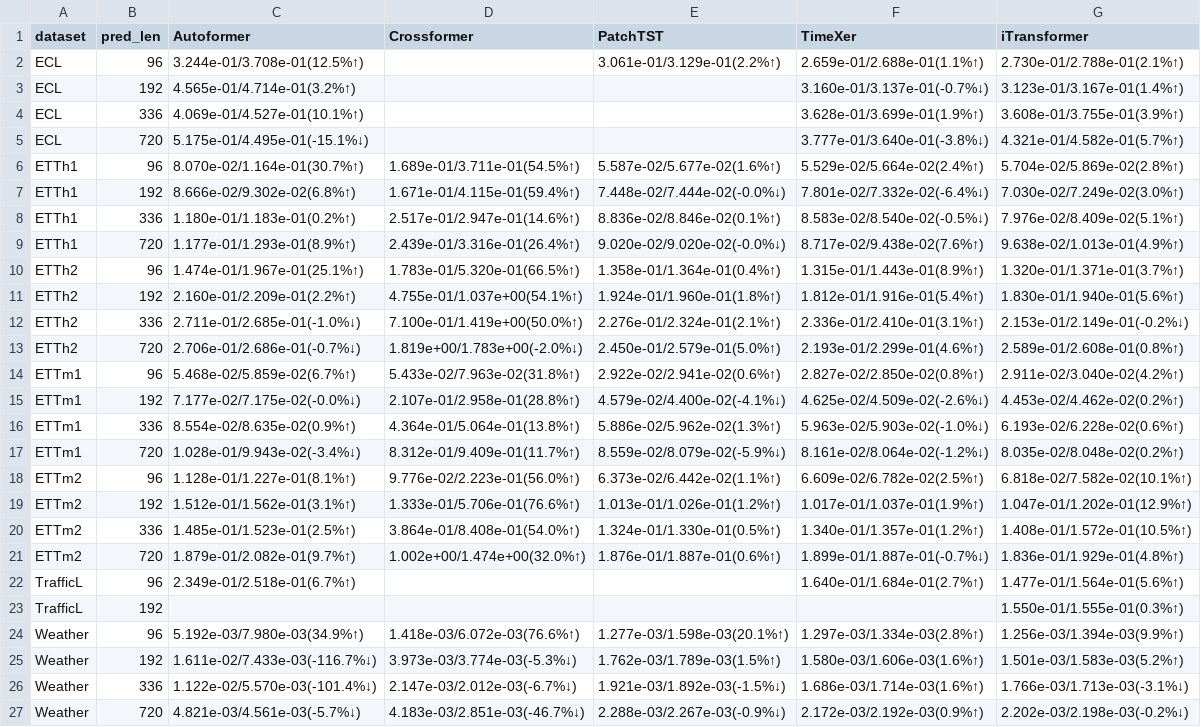
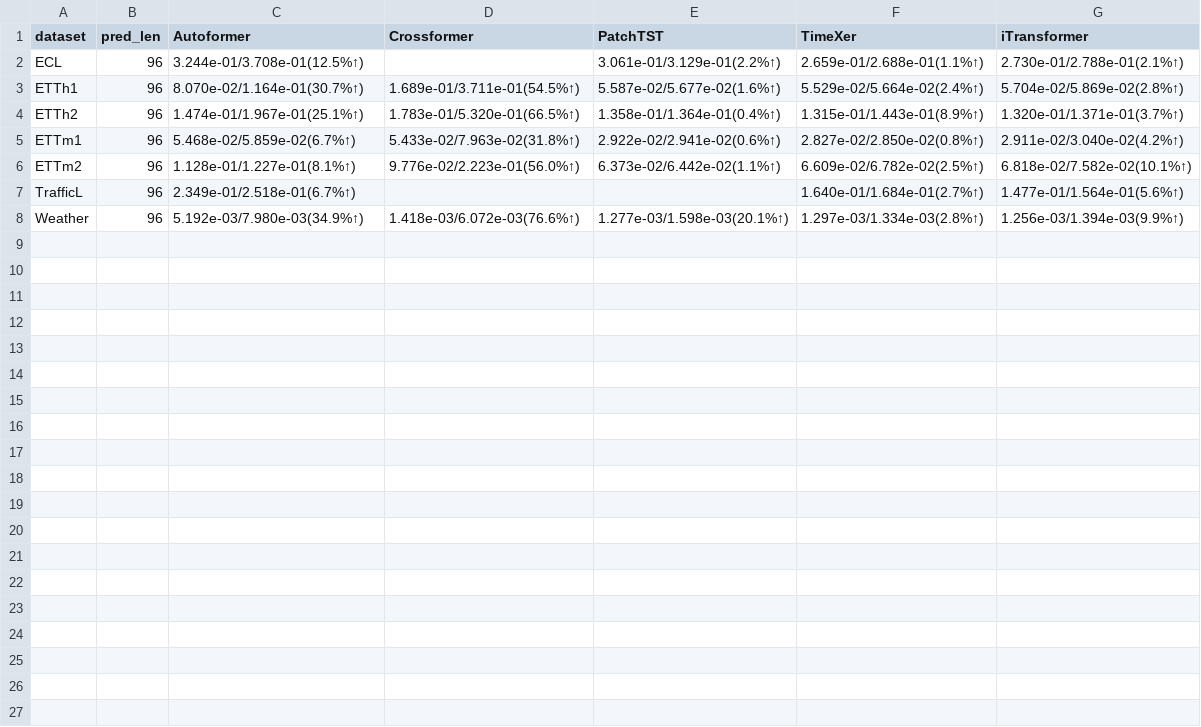
Before and after one commit to avilarenan/TSPindorama, a CSV file: best_results_final_perf.csv, drawn as a sheet; the diff names each change by its address in the sheet, - before the commit and + after, or states it on an @@ line.

Commit message:
adding results evolution

```diff
--- a/best_results_final_perf.csv
+++ b/best_results_final_perf.csv
-row 3: ECL | 192 | 4.565e-01/4.714e-01(3.2%↑) |  |  | 3.160e-01/3.137e-01(-0.7%↓) | 3.123e-01/3.167e-01(1.4%↑)
-row 4: ECL | 336 | 4.069e-01/4.527e-01(10.1%↑) |  |  | 3.628e-01/3.699e-01(1.9%↑) | 3.608e-01/3.755e-01(3.9%↑)
-row 5: ECL | 720 | 5.175e-01/4.495e-01(-15.1%↓) |  |  | 3.777e-01/3.640e-01(-3.8%↓) | 4.321e-01/4.582e-01(5.7%↑)
-row 7: ETTh1 | 192 | 8.666e-02/9.302e-02(6.8%↑) | 1.671e-01/4.115e-01(59.4%↑) | 7.448e-02/7.444e-02(-0.0%↓) | 7.801e-02/7.332e-02(-6.4%↓) | 7.030e-02/7.249e-02(3.0%↑)
-row 8: ETTh1 | 336 | 1.180e-01/1.183e-01(0.2%↑) | 2.517e-01/2.947e-01(14.6%↑) | 8.836e-02/8.846e-02(0.1%↑) | 8.583e-02/8.540e-02(-0.5%↓) | 7.976e-02/8.409e-02(5.1%↑)
-row 9: ETTh1 | 720 | 1.177e-01/1.293e-01(8.9%↑) | 2.439e-01/3.316e-01(26.4%↑) | 9.020e-02/9.020e-02(-0.0%↓) | 8.717e-02/9.438e-02(7.6%↑) | 9.638e-02/1.013e-01(4.9%↑)
-row 11: ETTh2 | 192 | 2.160e-01/2.209e-01(2.2%↑) | 4.755e-01/1.037e+00(54.1%↑) | 1.924e-01/1.960e-01(1.8%↑) | 1.812e-01/1.916e-01(5.4%↑) | 1.830e-01/1.940e-01(5.6%↑)
-row 12: ETTh2 | 336 | 2.711e-01/2.685e-01(-1.0%↓) | 7.100e-01/1.419e+00(50.0%↑) | 2.276e-01/2.324e-01(2.1%↑) | 2.336e-01/2.410e-01(3.1%↑) | 2.153e-01/2.149e-01(-0.2%↓)
-row 13: ETTh2 | 720 | 2.706e-01/2.686e-01(-0.7%↓) | 1.819e+00/1.783e+00(-2.0%↓) | 2.450e-01/2.579e-01(5.0%↑) | 2.193e-01/2.299e-01(4.6%↑) | 2.589e-01/2.608e-01(0.8%↑)
-row 15: ETTm1 | 192 | 7.177e-02/7.175e-02(-0.0%↓) | 2.107e-01/2.958e-01(28.8%↑) | 4.579e-02/4.400e-02(-4.1%↓) | 4.625e-02/4.509e-02(-2.6%↓) | 4.453e-02/4.462e-02(0.2%↑)
-row 16: ETTm1 | 336 | 8.554e-02/8.635e-02(0.9%↑) | 4.364e-01/5.064e-01(13.8%↑) | 5.886e-02/5.962e-02(1.3%↑) | 5.963e-02/5.903e-02(-1.0%↓) | 6.193e-02/6.228e-02(0.6%↑)
-row 17: ETTm1 | 720 | 1.028e-01/9.943e-02(-3.4%↓) | 8.312e-01/9.409e-01(11.7%↑) | 8.559e-02/8.079e-02(-5.9%↓) | 8.161e-02/8.064e-02(-1.2%↓) | 8.035e-02/8.048e-02(0.2%↑)
-row 19: ETTm2 | 192 | 1.512e-01/1.562e-01(3.1%↑) | 1.333e-01/5.706e-01(76.6%↑) | 1.013e-01/1.026e-01(1.2%↑) | 1.017e-01/1.037e-01(1.9%↑) | 1.047e-01/1.202e-01(12.9%↑)
-row 20: ETTm2 | 336 | 1.485e-01/1.523e-01(2.5%↑) | 3.864e-01/8.408e-01(54.0%↑) | 1.324e-01/1.330e-01(0.5%↑) | 1.340e-01/1.357e-01(1.2%↑) | 1.408e-01/1.572e-01(10.5%↑)
-row 21: ETTm2 | 720 | 1.879e-01/2.082e-01(9.7%↑) | 1.002e+00/1.474e+00(32.0%↑) | 1.876e-01/1.887e-01(0.6%↑) | 1.899e-01/1.887e-01(-0.7%↓) | 1.836e-01/1.929e-01(4.8%↑)
-row 23: TrafficL | 192 |  |  |  |  | 1.550e-01/1.555e-01(0.3%↑)
-row 25: Weather | 192 | 1.611e-02/7.433e-03(-116.7%↓) | 3.973e-03/3.774e-03(-5.3%↓) | 1.762e-03/1.789e-03(1.5%↑) | 1.580e-03/1.606e-03(1.6%↑) | 1.501e-03/1.583e-03(5.2%↑)
-row 26: Weather | 336 | 1.122e-02/5.570e-03(-101.4%↓) | 2.147e-03/2.012e-03(-6.7%↓) | 1.921e-03/1.892e-03(-1.5%↓) | 1.686e-03/1.714e-03(1.6%↑) | 1.766e-03/1.713e-03(-3.1%↓)
-row 27: Weather | 720 | 4.821e-03/4.561e-03(-5.7%↓) | 4.183e-03/2.851e-03(-46.7%↓) | 2.288e-03/2.267e-03(-0.9%↓) | 2.172e-03/2.192e-03(0.9%↑) | 2.202e-03/2.198e-03(-0.2%↓)
```
Also changed, not shown: best_results_final_meta.csv, 5 other files.
